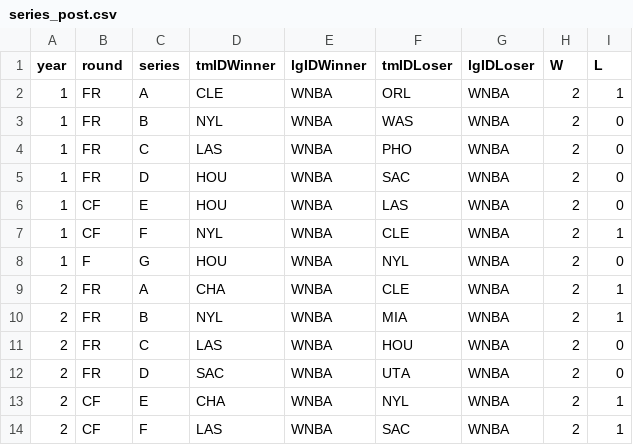
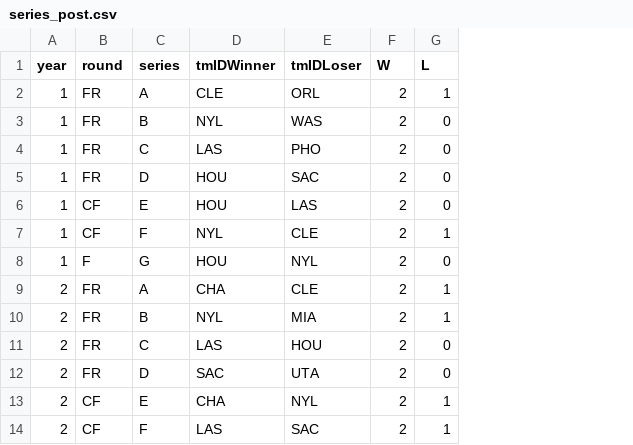
Before and after one commit to jotac431/FEUP-AC, a CSV file: Dataset/series_post.csv, drawn as a sheet; only a part is shown; the diff names each change by its address in the sheet, - before the commit and + after, or states it on an @@ line.

```diff
--- a/Dataset/series_post.csv
+++ b/Dataset/series_post.csv
-column E (lgIDWinner), rows 2-14: all WNBA
-column G (lgIDLoser), rows 2-14: all WNBA
```
Also changed, not shown: Dataset/awards_players.csv, Dataset/coaches.csv, 2 other files.
